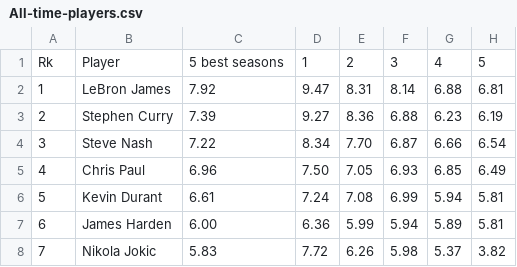
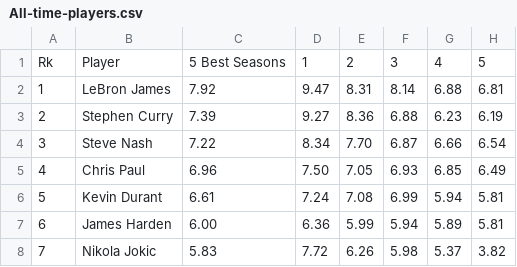
Before and after one commit to BUCKETS-NBA-stats/BUCKETS-website, a CSV file: assets/data/All-time-players.csv, drawn as a sheet; only a part is shown; the diff names each change by its address in the sheet, - before the commit and + after, or states it on an @@ line.

Commit message:
some fixes to al-time page

```diff
--- a/assets/data/All-time-players.csv
+++ b/assets/data/All-time-players.csv
-C1: 5 best seasons
+C1: 5 Best Seasons
```
Also changed, not shown: 1 other file.
